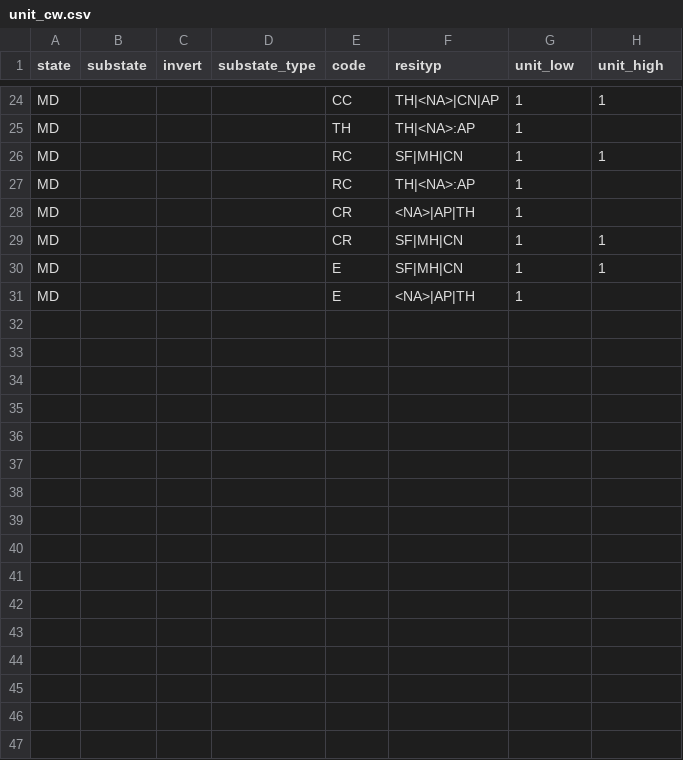
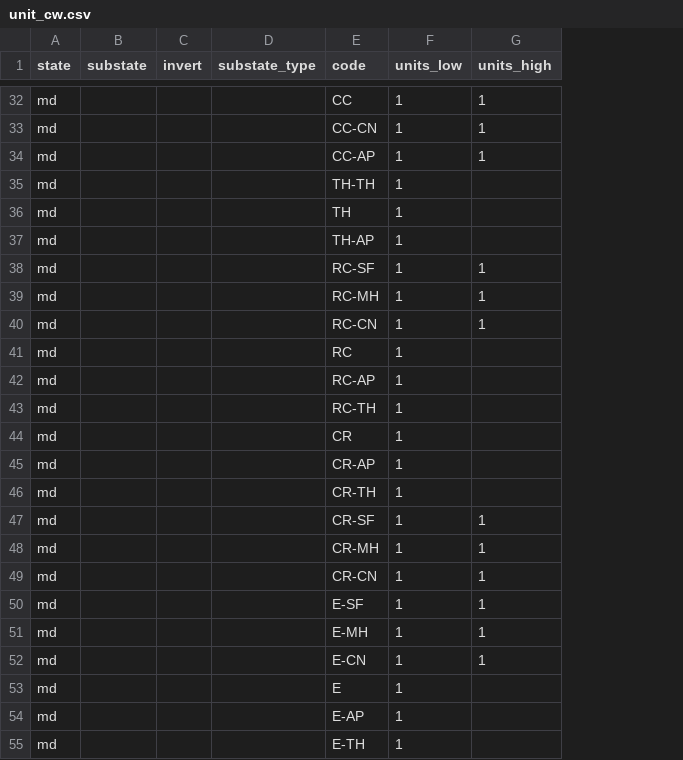
Before and after one commit to mit-spatial-action/who-owns-mass-processing, a CSV file: data/unit_cw.csv, drawn as a sheet; only a part is shown, gaps mark what is left out; removed rows and columns are numbered as before the commit, all else as after; the diff covers the shown part only; the diff names each change by its address in the sheet, - before the commit and + after, or states it on an @@ line.

Commit message:
Simplified the maryland processing functions and revised unit crosswalks

```diff
--- a/data/unit_cw.csv
+++ b/data/unit_cw.csv
-column F (resityp), rows 24-31: TH|<NA>|CN|AP | TH|<NA>:AP | SF|MH|CN | TH|<NA>:AP | <NA>|AP|TH | SF|MH|CN | SF|MH|CN | <NA>|AP|TH
-F1: unit_low
+F1: units_low
-G1: unit_high
+G1: units_high
-A32 (state): MD
+A32 (state): md
+row 33: md |  |  |  | CC-CN | 1 | 1
+row 34: md |  |  |  | CC-AP | 1 | 1
+row 35: md |  |  |  | TH-TH | 1
-A36 (state): MD
+A36 (state): md
+row 37: md |  |  |  | TH-AP | 1
-A38 (state): MD
+A38 (state): md
-E38 (code): RC
+E38 (code): RC-SF
+row 39: md |  |  |  | RC-MH | 1 | 1
+row 40: md |  |  |  | RC-CN | 1 | 1
-A41 (state): MD
+A41 (state): md
+row 42: md |  |  |  | RC-AP | 1
+row 43: md |  |  |  | RC-TH | 1
-A44 (state): MD
+A44 (state): md
+row 45: md |  |  |  | CR-AP | 1
+row 46: md |  |  |  | CR-TH | 1
-A47 (state): MD
+A47 (state): md
-E47 (code): CR
+E47 (code): CR-SF
+row 48: md |  |  |  | CR-MH | 1 | 1
+row 49: md |  |  |  | CR-CN | 1 | 1
-A50 (state): MD
+A50 (state): md
-E50 (code): E
+E50 (code): E-SF
+row 51: md |  |  |  | E-MH | 1 | 1
+row 52: md |  |  |  | E-CN | 1 | 1
-A53 (state): MD
+A53 (state): md
+row 54: md |  |  |  | E-AP | 1
+row 55: md |  |  |  | E-TH | 1
```
Also changed, not shown: 15 added rows, 7 removed rows and 17 edited cells elsewhere in this file, 1 other file.
